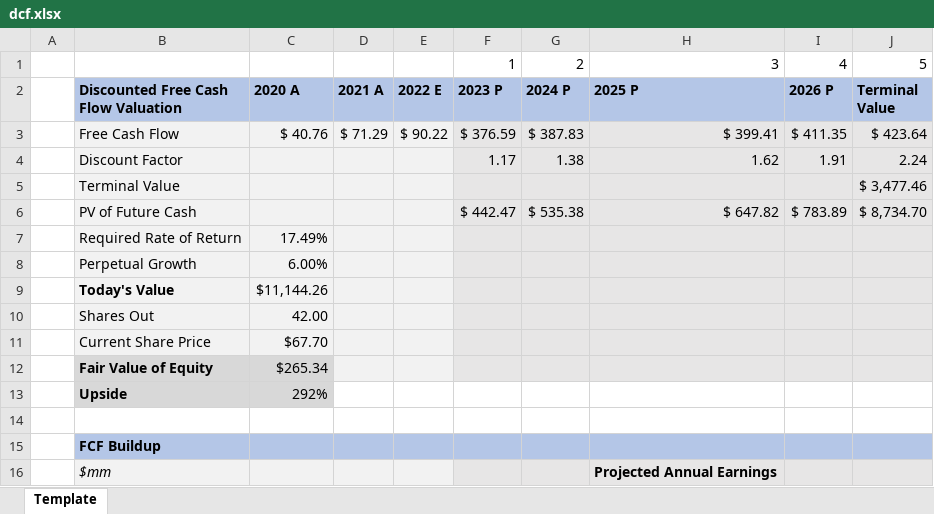
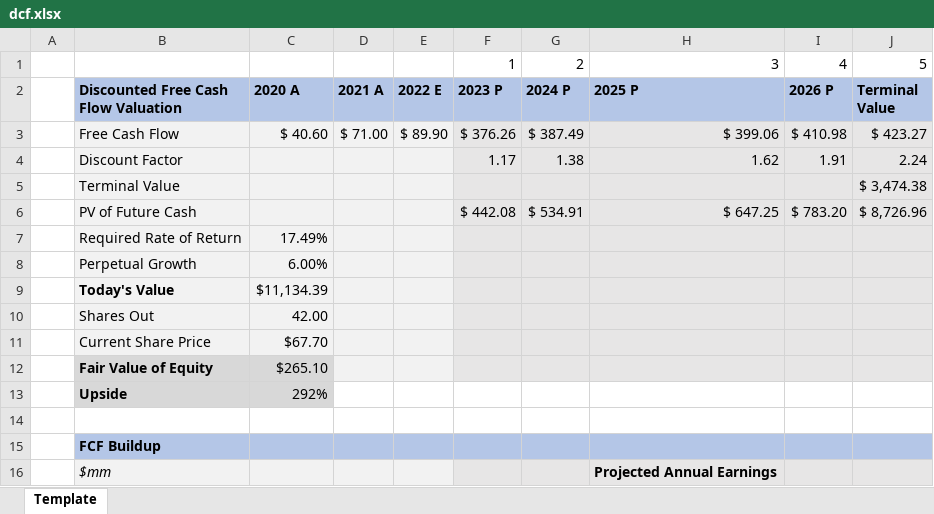
Before and after one commit to larry-lime/pyfinny, an Excel workbook: resources/dcf.xlsx, sheet Template, drawn as a sheet; only a part is shown; values as stored, in another font and other column widths than the file's, no borders; the diff covers the shown part only; the diff names each change by its address in the sheet, - before the commit and + after, or states it on an @@ line.

```diff
--- a/resources/dcf.xlsx (sheet Template)
+++ b/resources/dcf.xlsx (sheet Template)
-C3 (2020 A): $ 40.76
+C3 (2020 A): $ 40.60
-D3 (2021 A): $ 71.29
+D3 (2021 A): $ 71.00
-E3 (2022 E): $ 90.22
+E3 (2022 E): $ 89.90
-F3 (2023 P): $ 376.59
+F3 (2023 P): $ 376.26
-G3 (2024 P): $ 387.83
+G3 (2024 P): $ 387.49
-H3 (2025 P): $ 399.41
+H3 (2025 P): $ 399.06
-I3 (2026 P): $ 411.35
+I3 (2026 P): $ 410.98
-J3 (Terminal Value): $ 423.64
+J3 (Terminal Value): $ 423.27
-J5 (Terminal Value): $ 3,477.46
+J5 (Terminal Value): $ 3,474.38
-F6 (2023 P): $ 442.47
+F6 (2023 P): $ 442.08
-G6 (2024 P): $ 535.38
+G6 (2024 P): $ 534.91
-H6 (2025 P): $ 647.82
+H6 (2025 P): $ 647.25
-I6 (2026 P): $ 783.89
+I6 (2026 P): $ 783.20
-J6 (Terminal Value): $ 8,734.70
+J6 (Terminal Value): $ 8,726.96
-C9 (2020 A): $11,144.26
+C9 (2020 A): $11,134.39
-C12 (2020 A): $265.34
+C12 (2020 A): $265.10
```
Also changed, not shown: 35 edited cells elsewhere in this sheet, formulas that keep their value, 6 other files.
